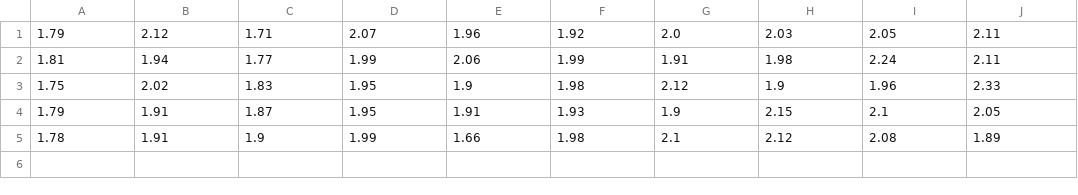
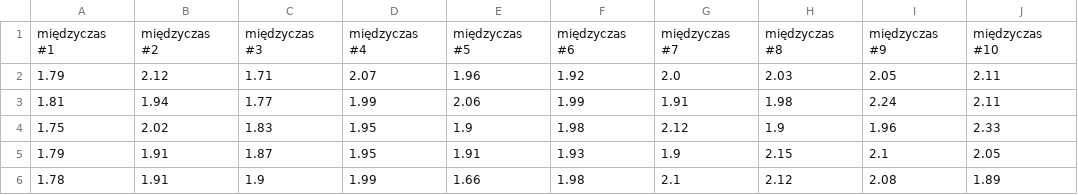
Before and after one commit to Necior/mini-fizyka-lab, a CSV file: lab03/measurements/gliceryna.csv, drawn as a sheet.

```diff
--- a/lab03/measurements/gliceryna.csv
+++ b/lab03/measurements/gliceryna.csv
@@ -1 +1,2 @@
+międzyczas #1,międzyczas #2,międzyczas #3,międzyczas #4,międzyczas #5,międzyczas #6,międzyczas #7,międzyczas #8,międzyczas #9,międzyczas #10
 1.79,2.12,1.71,2.07,1.96,1.92,2.0,2.03,2.05,2.11
```
Also changed, not shown: lab03/measurements/olej.csv.
